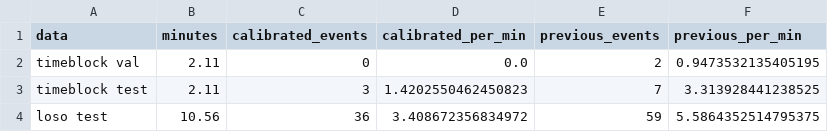
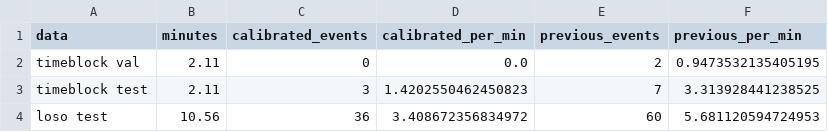
Before and after one commit to Aurora-source/phantom-guard, a CSV file: docs/results/portable/clean_eval_operating_point.csv, drawn as a sheet.

```diff
--- a/docs/results/portable/clean_eval_operating_point.csv
+++ b/docs/results/portable/clean_eval_operating_point.csv
@@ -3,2 +3,2 @@ timeblock val,2.11,0,0.0,2,0.9473532135405195
 timeblock test,2.11,3,1.4202550462450823,7,3.313928441238525
-loso test,10.56,36,3.408672356834972,59,5.5864352514795375
+loso test,10.56,36,3.408672356834972,60,5.681120594724953
```
Also changed, not shown: docs/results/portable/attack_eval_clean.csv, docs/results/portable/attack_eval_layers.csv, 24 other files.
